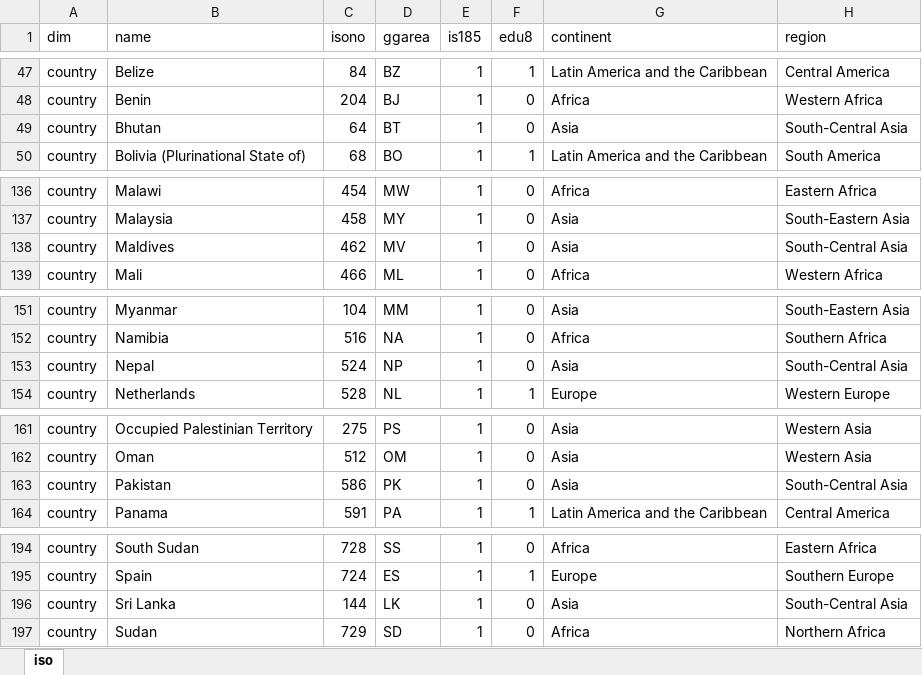
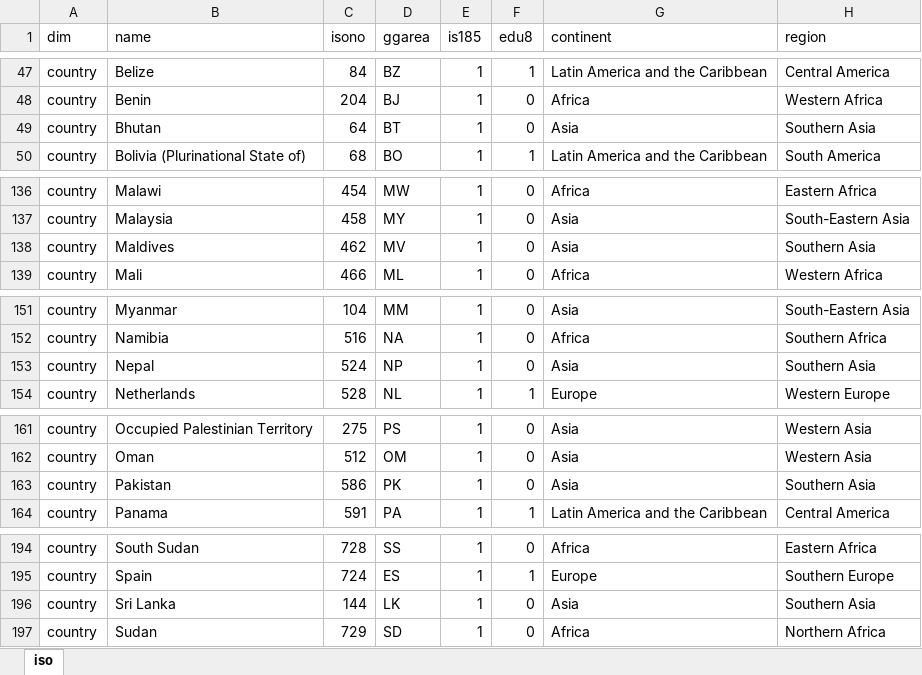
Before and after one commit to guyabel/wcde-shiny, an Excel workbook: meta/geography.xlsx, sheet iso, drawn as a sheet; only a part is shown, gaps mark what is left out; values as stored, in another font and other column widths than the file's, no borders; the diff covers the shown part only; the diff names each change by its address in the sheet, - before the commit and + after, or states it on an @@ line.

Commit message:
region labels for south and central asia countries

```diff
--- a/meta/geography.xlsx (sheet iso)
+++ b/meta/geography.xlsx (sheet iso)
-H49 (region): South-Central Asia
+H49 (region): Southern Asia
-H138 (region): South-Central Asia
+H138 (region): Southern Asia
-H153 (region): South-Central Asia
+H153 (region): Southern Asia
-H163 (region): South-Central Asia
+H163 (region): Southern Asia
-H196 (region): South-Central Asia
+H196 (region): Southern Asia
```
Also changed, not shown: 11 edited cells elsewhere in this sheet, 2 other files.
